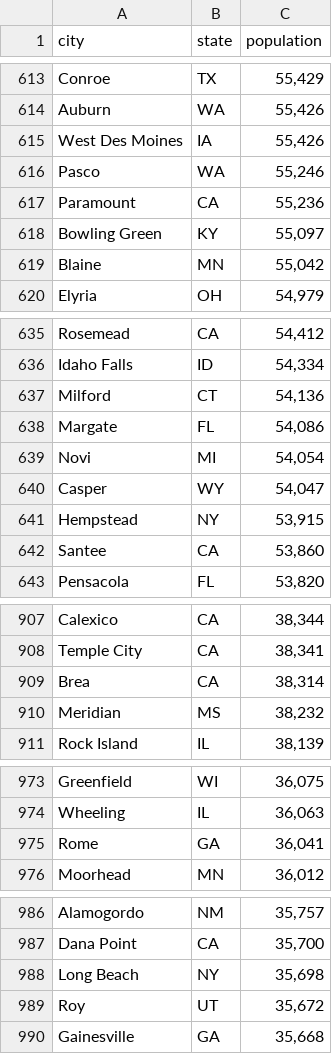
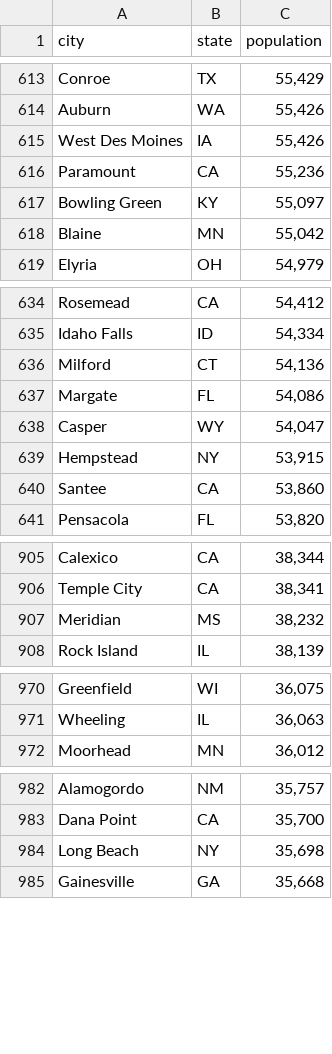
Before and after one commit to saffrydaffry/w210_imwithdata, a CSV file: imwithdata/data/static_data/Top5000Population.csv, drawn as a sheet; only a part is shown, gaps mark what is left out; the diff covers the shown part only; the diff names each change by its address in the sheet, - before the commit and + after, or states it on an @@ line.

```diff
--- a/imwithdata/data/static_data/Top5000Population.csv
+++ b/imwithdata/data/static_data/Top5000Population.csv
-row 616: Pasco | WA | 55,246
-row 639: Novi | MI | 54,054
-row 909: Brea | CA | 38,314
-row 975: Rome | GA | 36,041
-row 989: Roy | UT | 35,672
```
Also changed, not shown: 37 removed rows elsewhere in this file, 2 other files.
